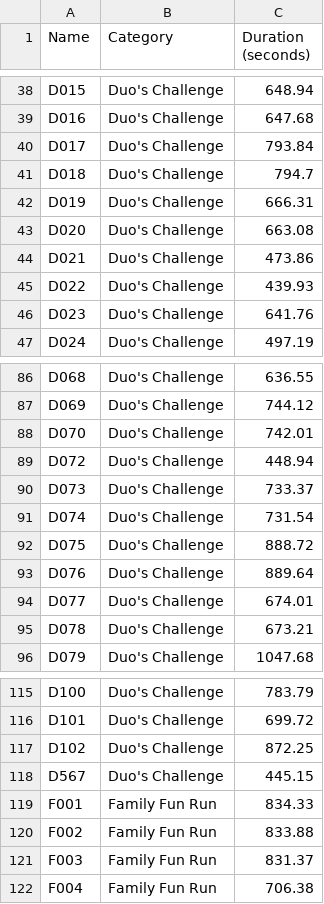
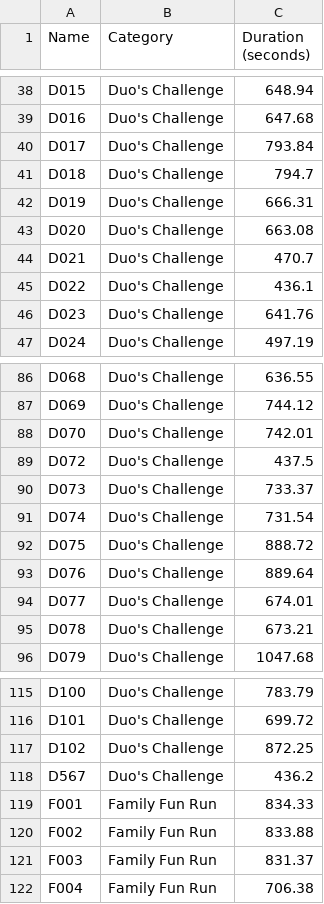
Before and after one commit to lpwee/lpwee, a CSV file: NVM2025_Final_Results.csv, drawn as a sheet; only a part is shown, gaps mark what is left out.

Commit message:
Add files via upload

```diff
--- a/NVM2025_Final_Results.csv
+++ b/NVM2025_Final_Results.csv
@@ -43,4 +43,4 @@ D019,Duo's Challenge,666.31
 D020,Duo's Challenge,663.08
-D021,Duo's Challenge,473.86
-D022,Duo's Challenge,439.93
+D021,Duo's Challenge,470.7
+D022,Duo's Challenge,436.1
 D023,Duo's Challenge,641.76
@@ -88,3 +88,3 @@ D069,Duo's Challenge,744.12
 D070,Duo's Challenge,742.01
-D072,Duo's Challenge,448.94
+D072,Duo's Challenge,437.5
 D073,Duo's Challenge,733.37
@@ -117,3 +117,3 @@ D101,Duo's Challenge,699.72
 D102,Duo's Challenge,872.25
-D567,Duo's Challenge,445.15
+D567,Duo's Challenge,436.2
 F001,Family Fun Run,834.33
```
